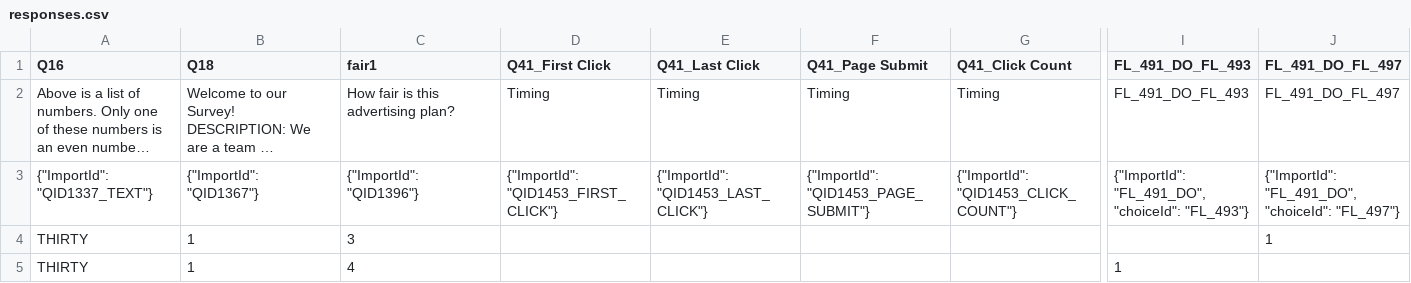
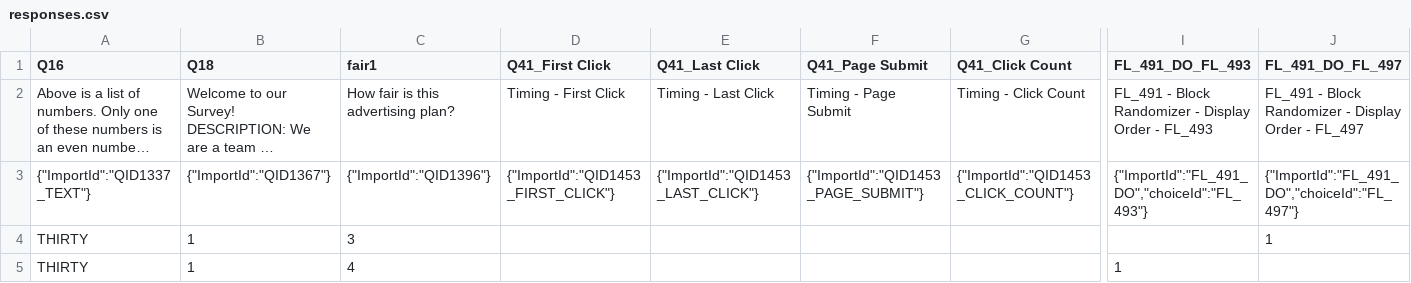
Before and after one commit to darbour/surveyir, a CSV file: studies/targeting_fairness/outputs/isolated-mock/responses.csv, drawn as a sheet; only a part is shown, gaps mark what is left out; long unchanged cells end in …; the diff covers the shown part only; the diff names each change by its address in the sheet, - before the commit and + after, or states it on an @@ line.

```diff
--- a/studies/targeting_fairness/outputs/isolated-mock/responses.csv
+++ b/studies/targeting_fairness/outputs/isolated-mock/responses.csv
-D2 (Q41_First Click): Timing
+D2 (Q41_First Click): Timing - First Click
-E2 (Q41_Last Click): Timing
+E2 (Q41_Last Click): Timing - Last Click
-F2 (Q41_Page Submit): Timing
+F2 (Q41_Page Submit): Timing - Page Submit
-G2 (Q41_Click Count): Timing
+G2 (Q41_Click Count): Timing - Click Count
-I2 (FL_491_DO_FL_493): FL_491_DO_FL_493
+I2 (FL_491_DO_FL_493): FL_491 - Block Randomizer - Display Order - FL_493
-J2 (FL_491_DO_FL_497): FL_491_DO_FL_497
+J2 (FL_491_DO_FL_497): FL_491 - Block Randomizer - Display Order - FL_497
-A3 (Q16): {"ImportId": "QID1337_TEXT"}
+A3 (Q16): {"ImportId":"QID1337_TEXT"}
-B3 (Q18): {"ImportId": "QID1367"}
+B3 (Q18): {"ImportId":"QID1367"}
-C3 (fair1): {"ImportId": "QID1396"}
+C3 (fair1): {"ImportId":"QID1396"}
-D3 (Q41_First Click): {"ImportId": "QID1453_FIRST_CLICK"}
+D3 (Q41_First Click): {"ImportId":"QID1453_FIRST_CLICK"}
-E3 (Q41_Last Click): {"ImportId": "QID1453_LAST_CLICK"}
+E3 (Q41_Last Click): {"ImportId":"QID1453_LAST_CLICK"}
-F3 (Q41_Page Submit): {"ImportId": "QID1453_PAGE_SUBMIT"}
+F3 (Q41_Page Submit): {"ImportId":"QID1453_PAGE_SUBMIT"}
-G3 (Q41_Click Count): {"ImportId": "QID1453_CLICK_COUNT"}
+G3 (Q41_Click Count): {"ImportId":"QID1453_CLICK_COUNT"}
-I3 (FL_491_DO_FL_493): {"ImportId": "FL_491_DO", "choiceId": "FL_493"}
+I3 (FL_491_DO_FL_493): {"ImportId":"FL_491_DO","choiceId":"FL_493"}
-J3 (FL_491_DO_FL_497): {"ImportId": "FL_491_DO", "choiceId": "FL_497"}
+J3 (FL_491_DO_FL_497): {"ImportId":"FL_491_DO","choiceId":"FL_497"}
```
Also changed, not shown: 6 edited cells elsewhere in this file, studies/targeting_fairness/outputs/mock/responses.csv, 17 other files.
